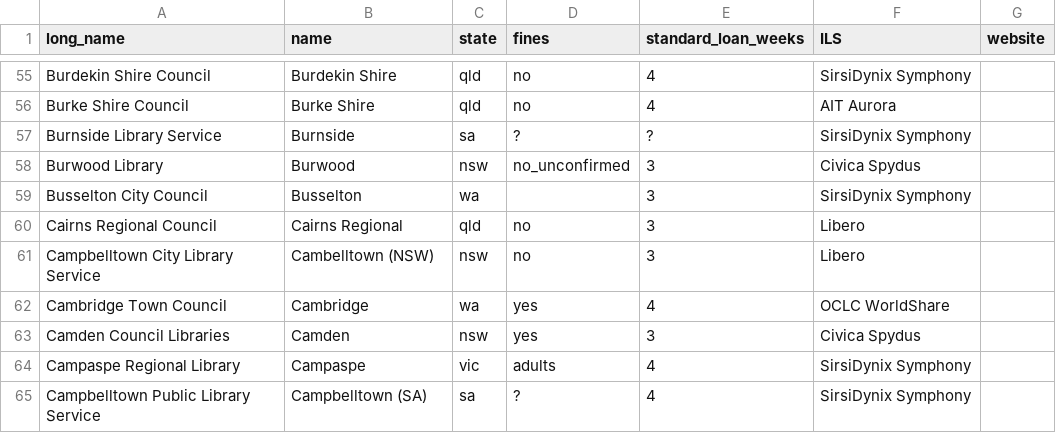
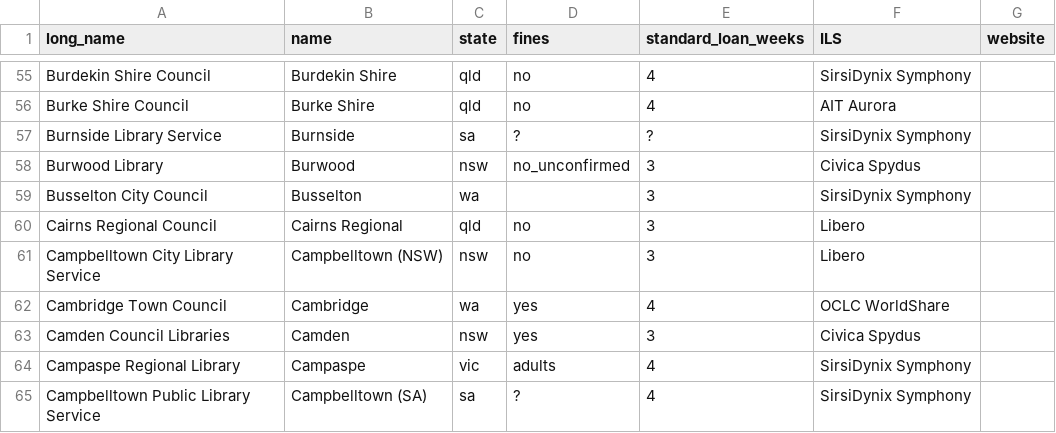
Before and after one commit to hughrun/public_library_map, a CSV file: website/data/library_services_information.csv, drawn as a sheet; only a part is shown, gaps mark what is left out.

Commit message:
fix typo in campbelltown nsw name

```diff
--- a/website/data/library_services_information.csv
+++ b/website/data/library_services_information.csv
@@ -60,3 +60,3 @@ Busselton City Council,Busselton,wa,,3,SirsiDynix Symphony,
 Cairns Regional Council,Cairns Regional,qld,no,3,Libero,
-Campbelltown City Library Service,Cambelltown (NSW),nsw,no,3,Libero,
+Campbelltown City Library Service,Campbelltown (NSW),nsw,no,3,Libero,
 Cambridge Town Council,Cambridge,wa,yes,4,OCLC WorldShare,
```
